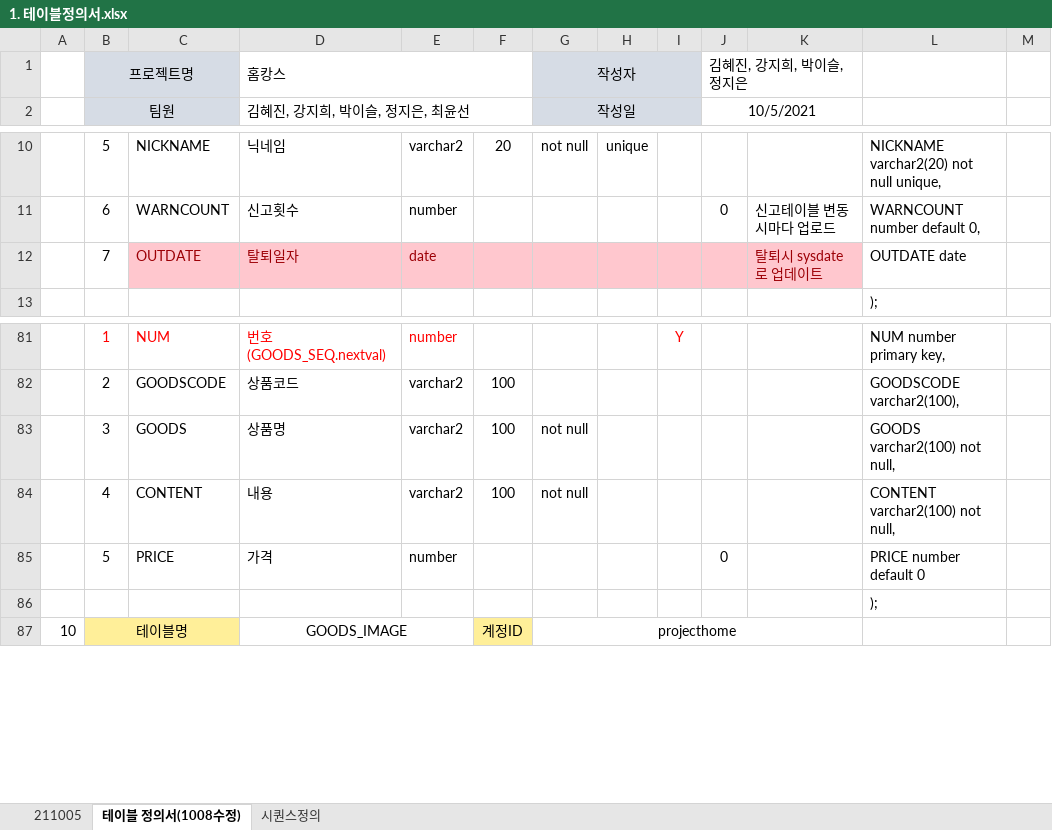
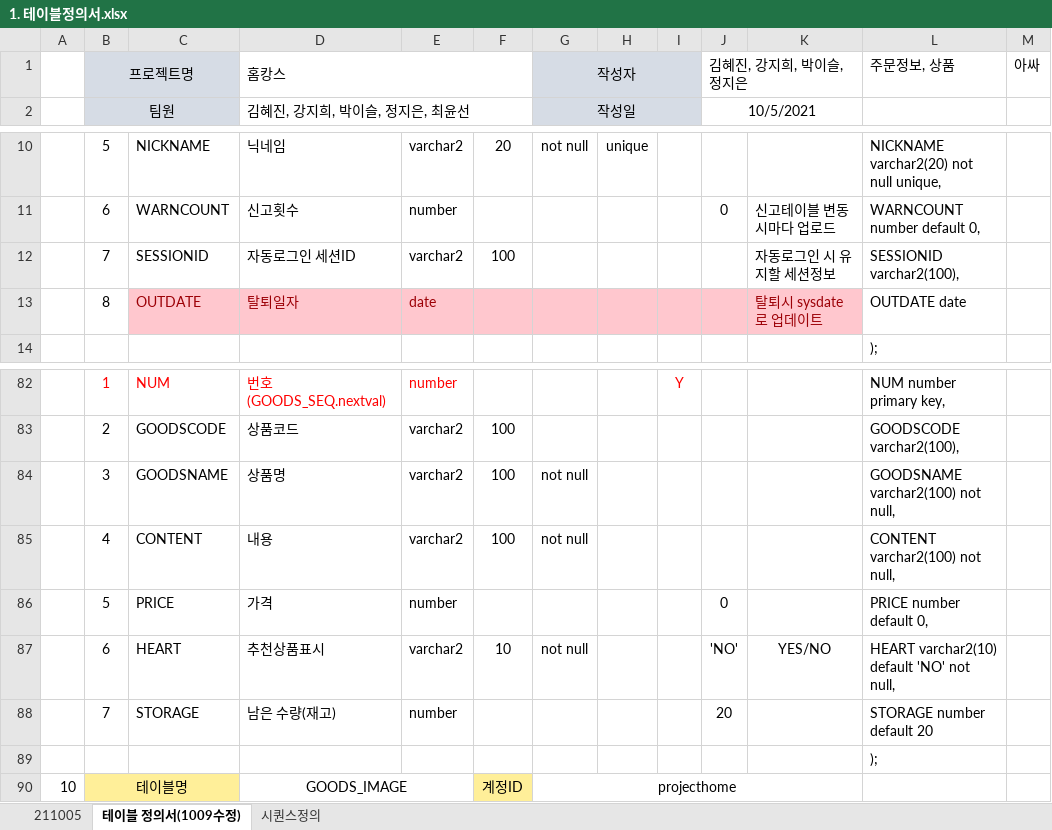
Before and after one commit to stoveon/TEAM_PROJECT, an Excel workbook: 테이블설계/1. 테이블정의서.xlsx, sheet 테이블 정의서(1009수정), drawn as a sheet; only a part is shown, gaps mark what is left out; values as stored, in another font and other column widths than the file's, no borders; addresses are those after the commit; the diff names each change by its address in the sheet, - before the commit and + after, or states it on an @@ line.

Commit message:
테이블설계(5차)
상품테이블에 수량 컬럼 추가

```diff
--- a/테이블설계/1. 테이블정의서.xlsx (sheet 테이블 정의서(1009수정))
+++ b/테이블설계/1. 테이블정의서.xlsx (sheet 테이블 정의서(1009수정))
-sheet tab: 테이블 정의서(1008수정)
+sheet tab: 테이블 정의서(1009수정)
-L1: (empty)
+L1: 주문정보, 상품
-M1: (empty)
+M1: 아싸
+row 12:  | 7 | SESSIONID | 자동로그인 세션ID | varchar2 | 100 |  |  |  |  | 자동로그인 시 유지할 세션정보 | SESSIONID varchar2(100),
-B13: 7
+B13: 8
-C84: GOODS
+C84: GOODSNAME
-L84: GOODS varchar2(100) not null,
+L84: GOODSNAME varchar2(100) not null,
-L86: PRICE number default 0
+L86: PRICE number default 0,
+row 87:  | 6 | HEART | 추천상품표시 | varchar2 | 10 | not null |  |  | 'NO' | YES/NO | HEART varchar2(10) default 'NO' not null,
+row 88:  | 7 | STORAGE | 남은 수량(재고) | number |  |  |  |  | 20 |  | STORAGE number default 20
```
Also changed, not shown: sheet 211005, formulas that keep their value, 2 other files.
